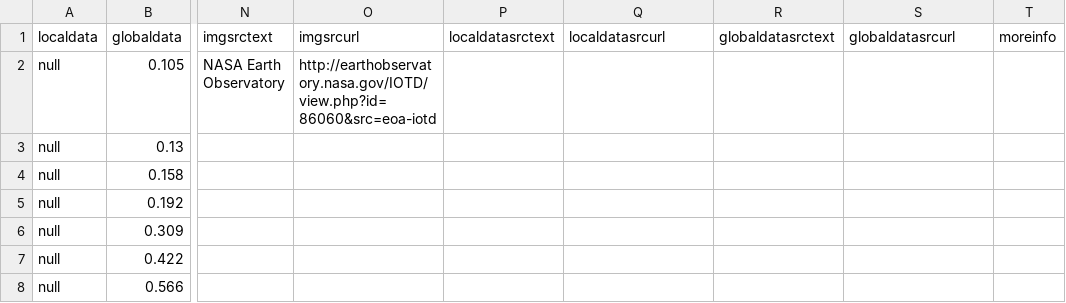
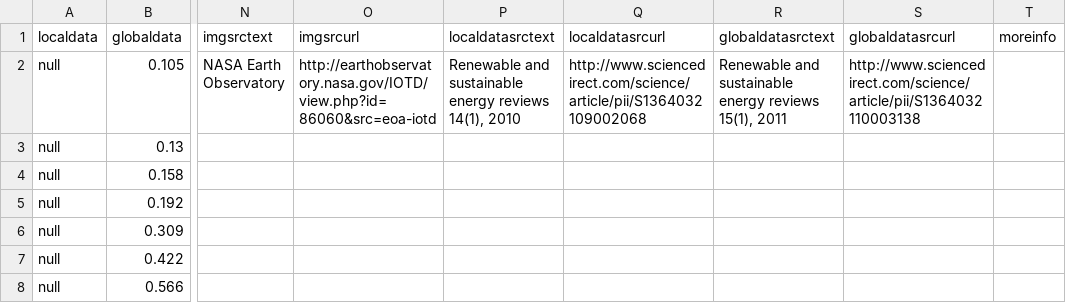
Before and after one commit to CSE512-16S/fp-shirleyswirley-michellejw-hmvantol-phvaillant, a CSV file: clean_final_awesome/timeline/location3.csv, drawn as a sheet; only a part is shown, gaps mark what is left out; the diff names each change by its address in the sheet, - before the commit and + after, or states it on an @@ line.

Commit message:
added data sources for solar

```diff
--- a/clean_final_awesome/timeline/location3.csv
+++ b/clean_final_awesome/timeline/location3.csv
-P2 (localdatasrctext): (empty)
+P2 (localdatasrctext): Renewable and sustainable energy reviews 14(1), 2010
-Q2 (localdatasrcurl): (empty)
+Q2 (localdatasrcurl): http://www.sciencedirect.com/science/article/pii/S1364032109002068
-R2 (globaldatasrctext): (empty)
+R2 (globaldatasrctext): Renewable and sustainable energy reviews 15(1), 2011
-S2 (globaldatasrcurl): (empty)
+S2 (globaldatasrcurl): http://www.sciencedirect.com/science/article/pii/S1364032110003138
```
